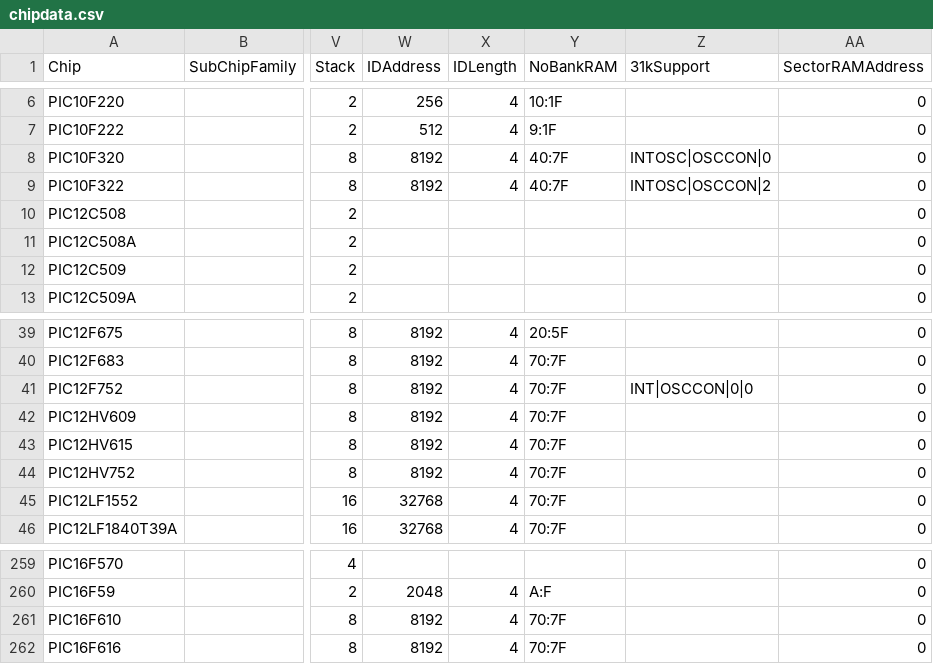
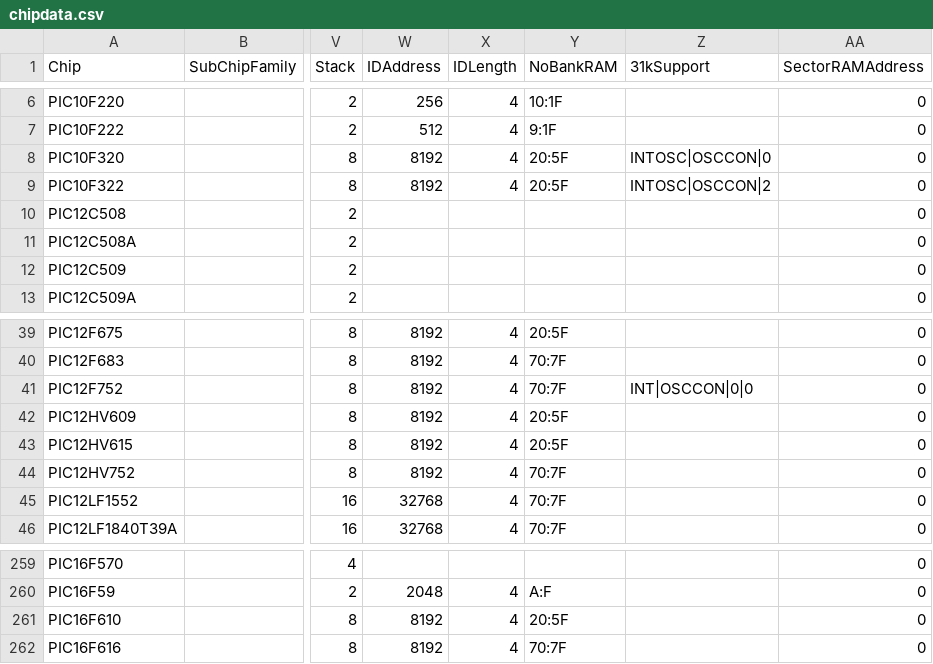
Before and after one commit to GreatCowBASIC/DATFileGenerator, a CSV file: chipdata.csv, drawn as a sheet; only a part is shown, gaps mark what is left out; the diff names each change by its address in the sheet, - before the commit and + after, or states it on an @@ line.

Commit message:
Updated BAS&EXE to correctly handle chip with 64bytes of RAM.

```diff
--- a/chipdata.csv
+++ b/chipdata.csv
-Y8:Y9 (NoBankRAM): 40:7F
+Y8:Y9 (NoBankRAM): 20:5F
-Y42:Y43 (NoBankRAM): 70:7F
+Y42:Y43 (NoBankRAM): 20:5F
-Y261 (NoBankRAM): 70:7F
+Y261 (NoBankRAM): 20:5F
```
Also changed, not shown: 7 other files.
